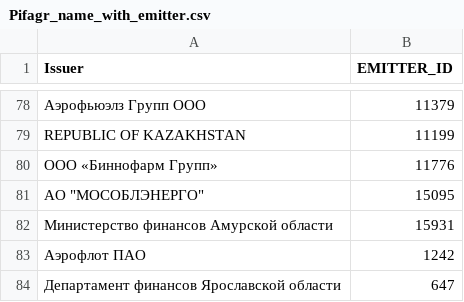
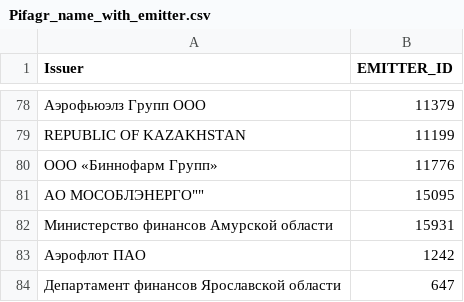
Before and after one commit to mainarkler/Bond_date_old, a CSV file: Pifagr_name_with_emitter.csv, drawn as a sheet; only a part is shown, gaps mark what is left out.

Commit message:
Fix formatting of 'АО МОСОБЛЭНЕРГО' entry

```diff
--- a/Pifagr_name_with_emitter.csv
+++ b/Pifagr_name_with_emitter.csv
@@ -80,3 +80,3 @@ REPUBLIC OF KAZAKHSTAN,11199
 ООО «Биннофарм Групп»,11776
-АО "МОСОБЛЭНЕРГО",15095
+"АО "МОСОБЛЭНЕРГО"",15095
 Министерство финансов Амурской области,15931
```
